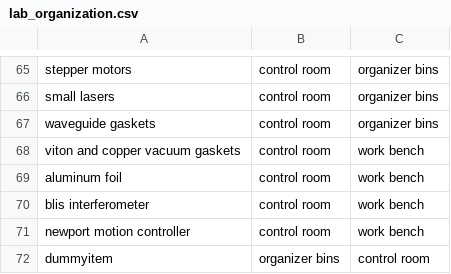
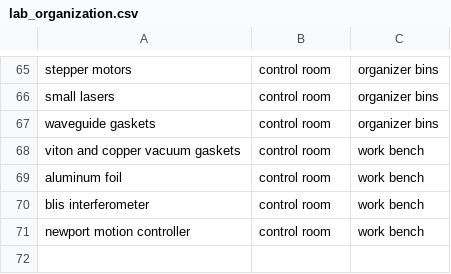
Before and after one commit to afisher000/Slack-Bot, a CSV file: Lab Organization/lab_organization.csv, drawn as a sheet; only a part is shown, gaps mark what is left out.

```diff
--- a/Lab Organization/lab_organization.csv
+++ b/Lab Organization/lab_organization.csv
@@ -71,2 +71 @@ blis interferometer,control room,work bench
 newport motion controller,control room,work bench
-dummyitem,organizer bins,control room
```
Also changed, not shown: 3 other files.
